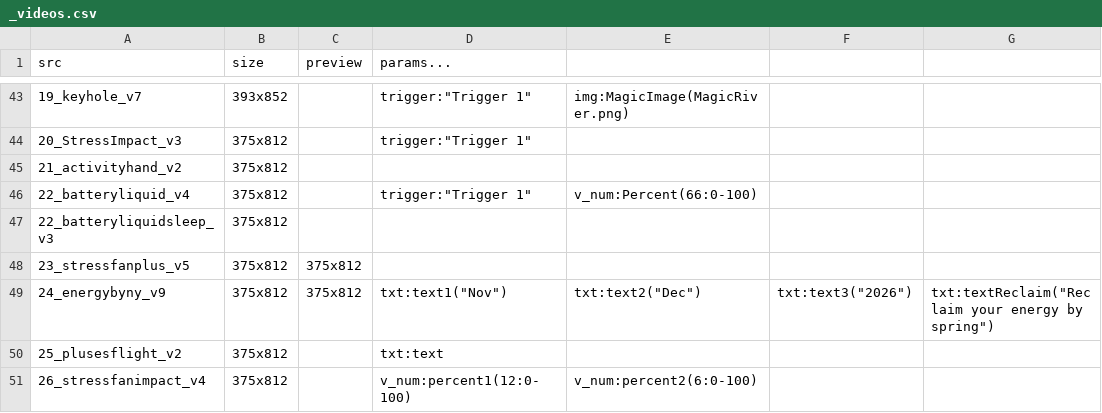
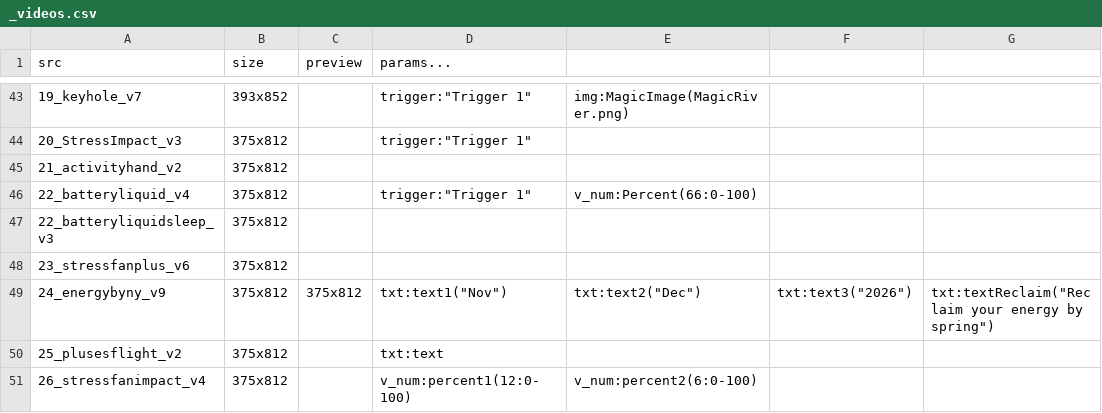
Before and after one commit to KurganskiYu/Rive, a CSV file: _videos.csv, drawn as a sheet; only a part is shown, gaps mark what is left out; the diff names each change by its address in the sheet, - before the commit and + after, or states it on an @@ line.

```diff
--- a/_videos.csv
+++ b/_videos.csv
-A48 (src): 23_stressfanplus_v5
+A48 (src): 23_stressfanplus_v6
-C48 (preview): 375x812
+C48 (preview): (empty)
```
Also changed, not shown: 4 other files.
